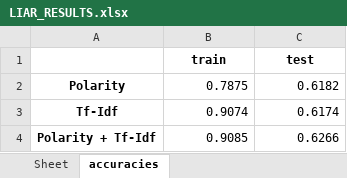
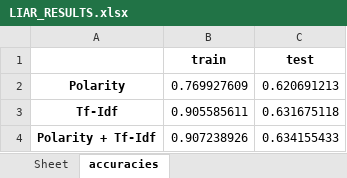
Before and after one commit to desobob11/FakeNewsNLP, an Excel workbook: outputs/SA/LIAR_RESULTS.xlsx, sheet accuracies, drawn as a sheet; values as stored, in another font and other column widths than the file's, no borders; the diff names each change by its address in the sheet, - before the commit and + after, or states it on an @@ line.

```diff
--- a/outputs/SA/LIAR_RESULTS.xlsx (sheet accuracies)
+++ b/outputs/SA/LIAR_RESULTS.xlsx (sheet accuracies)
-B2 (train): 0.7875
+B2 (train): 0.769927609
-C2 (test): 0.6182
+C2 (test): 0.620691213
-B3 (train): 0.9074
+B3 (train): 0.905585611
-C3 (test): 0.6174
+C3 (test): 0.631675118
-B4 (train): 0.9085
+B4 (train): 0.907238926
-C4 (test): 0.6266
+C4 (test): 0.634155433
```
Also changed, not shown: charts or pictures, outputs/SA/WELFAKE_RESULTS.xlsx, 1 other file.
